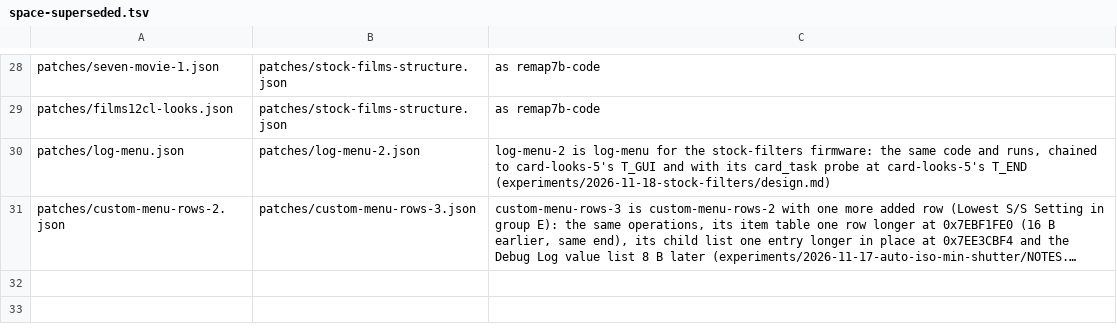
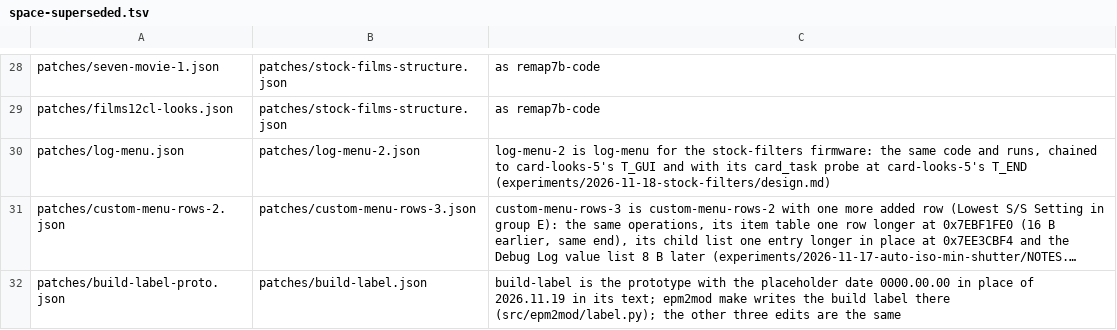
Before and after one commit to cfu288/EPM2Mod, a TSV file: docs/space-superseded.tsv, drawn as a sheet; only a part is shown, gaps mark what is left out; long unchanged cells end in …; the diff names each change by its address in the sheet, - before the commit and + after, or states it on an @@ line.

Commit message:
feat: the build label on the Firmware screen; releases are named by it
A build description may carry "label": "YYYY.MM.DD" with the spec
patches/build-label.json; make writes the label over its placeholder, so
Setup Menu -> Firmware shows "Body : 1.6  EPM2Mod 2026.11.19". The
version number stays 1.6. epm2mod release now names the version from the
pinned build's label, and package refuses a version that does not match.
Candidate builds/epm2mod-2026.11.19.json, not flashed.

```diff
--- a/docs/space-superseded.tsv
+++ b/docs/space-superseded.tsv
+row 32: patches/build-label-proto.json | patches/build-label.json | build-label is the prototype with the placeholder date 0000.00.00 in place of 2026.11.19 in its text; epm2mod make writes the build label there (src/epm2mod/label.py); the other three edits are the same
```
Also changed, not shown: 23 other files.
